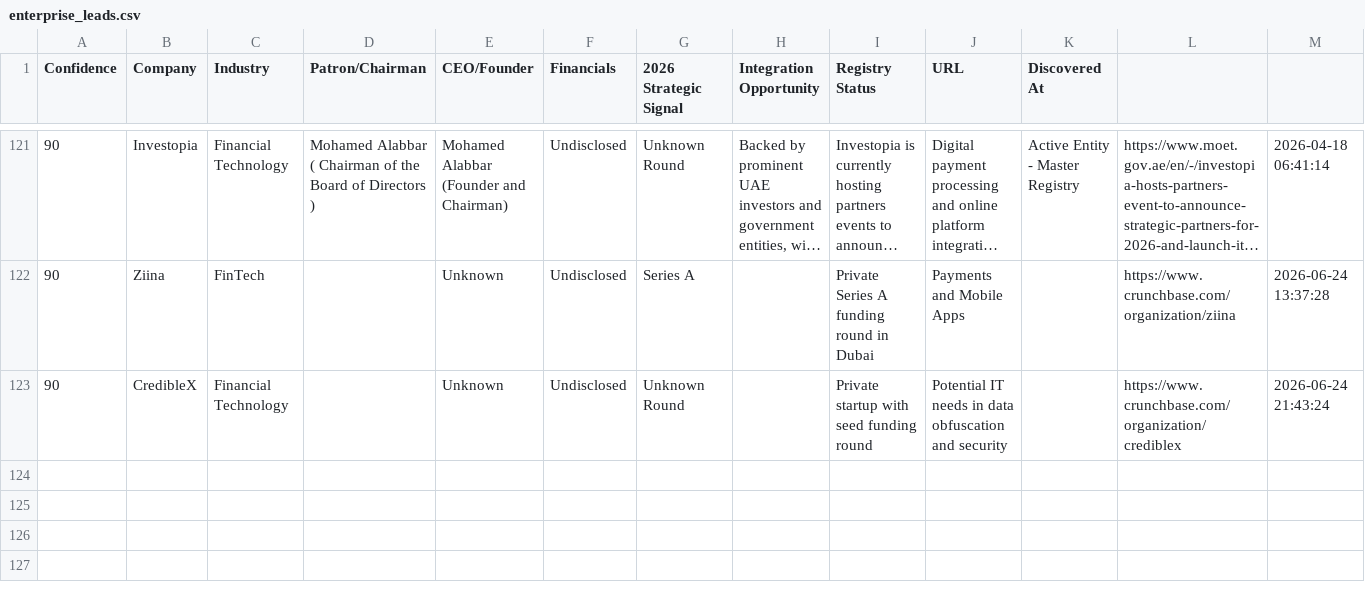
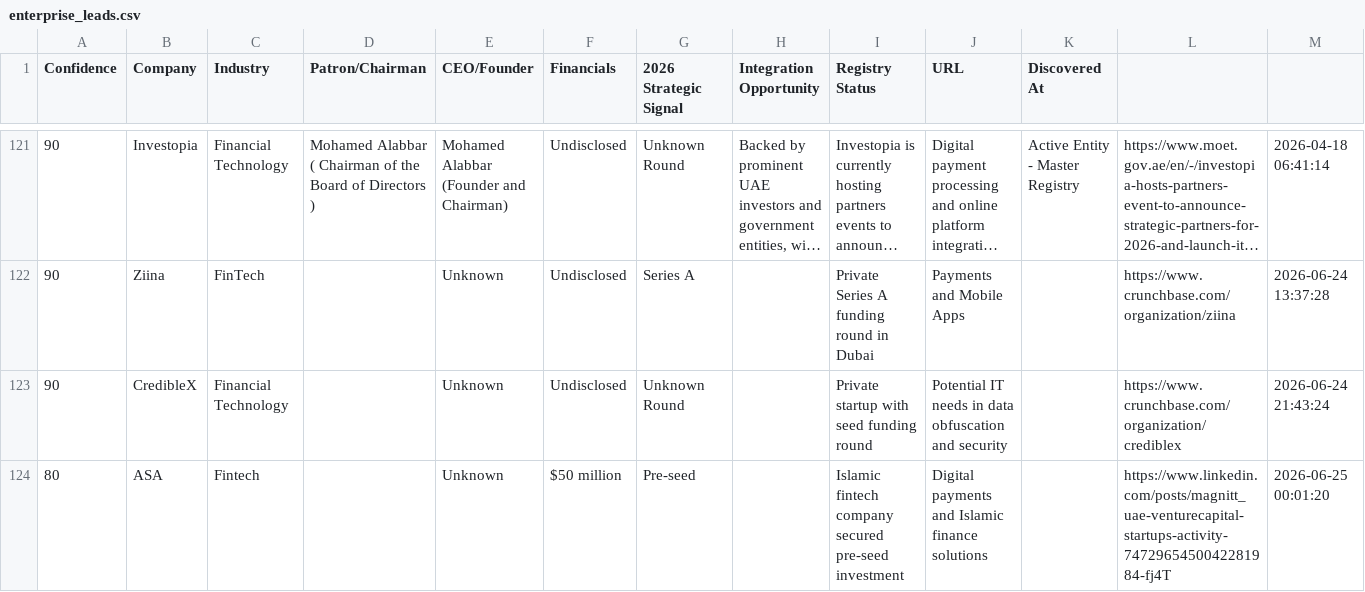
Before and after one commit to anuradhabudhar214-tech/lead_agent, a CSV file: enterprise_leads.csv, drawn as a sheet; only a part is shown, gaps mark what is left out; long unchanged cells end in ….

Commit message:
📊 Intelligence Sync: lead backup + diagnostics [skip ci]

```diff
--- a/enterprise_leads.csv
+++ b/enterprise_leads.csv
@@ -123 +123,2 @@ Confidence,Company,Industry,Patron/Chairman,CEO/Founder,Financials,2026 Strategi
 90,CredibleX,Financial Technology,,Unknown,Undisclosed,Unknown Round,,Private startup with seed funding round,Potential IT needs in data obfuscation and security,,https://www.crunchbase.com/organization/crediblex,2026-06-24 21:43:24
+80,ASA,Fintech,,Unknown,$50 million,Pre-seed,,Islamic fintech company secured pre-seed investment,Digital payments and Islamic finance solutions,,https://www.linkedin.com/posts/magnitt_uae-venturecapital-startups-activity-7472965450042281984-fj4T,2026-06-25 00:01:20
```
Also changed, not shown: 2 other files.
